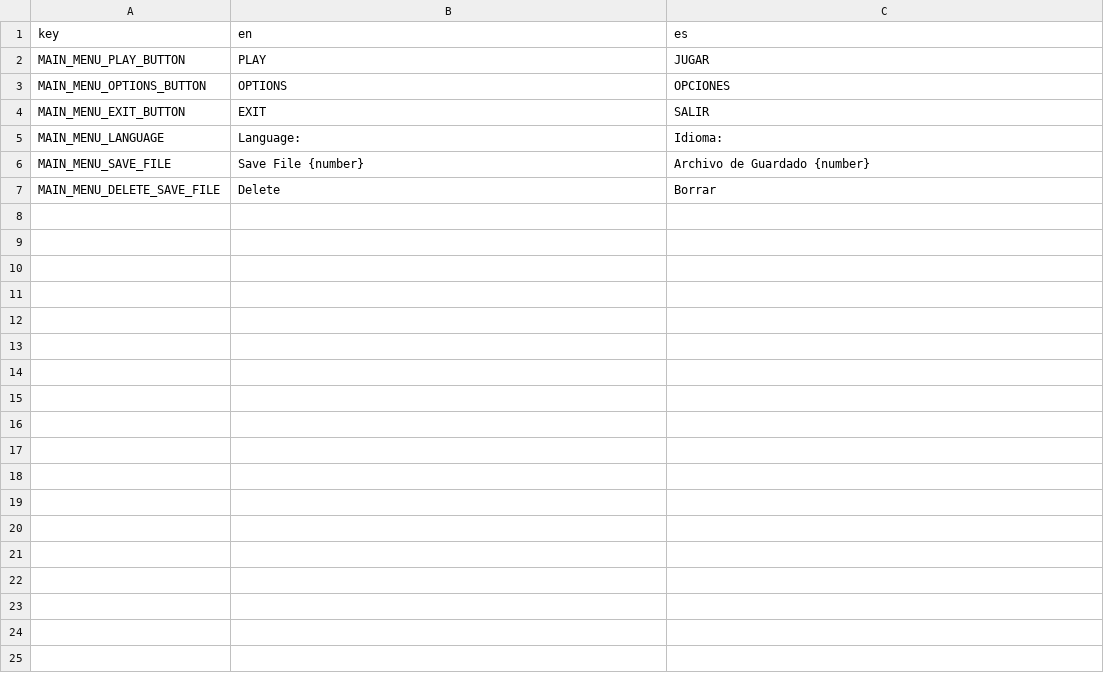
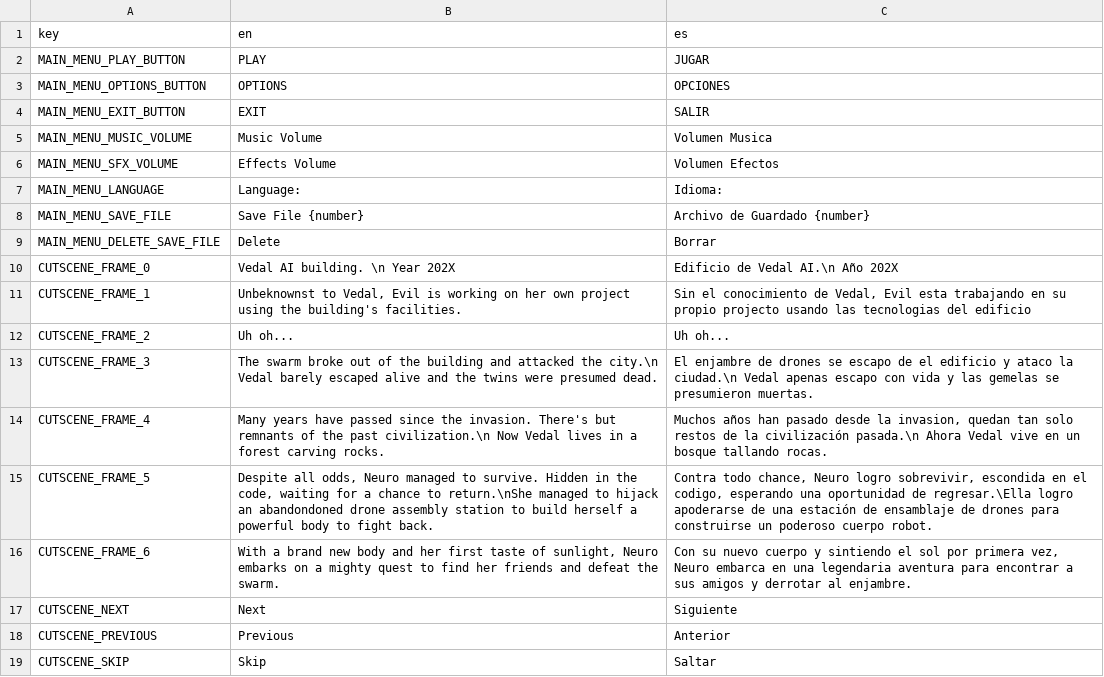
Before and after one commit to FeliciaPino/NeuroWarriors, a CSV file: translations/NeuroverseWarriors_Translations.csv, drawn as a sheet.

Commit message:
Made cutscene get text from translations and also made it so the player can navigate it freely

```diff
--- a/translations/NeuroverseWarriors_Translations.csv
+++ b/translations/NeuroverseWarriors_Translations.csv
@@ -4,2 +4,4 @@ MAIN_MENU_OPTIONS_BUTTON,OPTIONS,OPCIONES
 MAIN_MENU_EXIT_BUTTON,EXIT,SALIR
+MAIN_MENU_MUSIC_VOLUME,Music Volume,Volumen Musica
+MAIN_MENU_SFX_VOLUME,Effects Volume,Volumen Efectos
 MAIN_MENU_LANGUAGE,Language:,Idioma:
@@ -7 +9,11 @@ MAIN_MENU_SAVE_FILE,Save File {number},Archivo de Guardado {number}
 MAIN_MENU_DELETE_SAVE_FILE,Delete,Borrar
+CUTSCENE_FRAME_0,"Vedal AI building. \n Year 202X" , "Edificio de Vedal AI.\n Año 202X"
+CUTSCENE_FRAME_1,"Unbeknownst to Vedal, Evil is working on her own project using the building's facilities.", "Sin el conocimiento de Vedal, Evil esta trabajando en su propio projecto usando las tecnologias del edificio"
+CUTSCENE_FRAME_2,Uh oh...,Uh oh...
+CUTSCENE_FRAME_3,"The swarm broke out of the building and attacked the city.\n Vedal barely escaped alive and the twins were presumed dead.","El enjambre de drones se escapo de el edificio y ataco la ciudad.\n Vedal apenas escapo con vida y las gemelas se presumieron muertas."
+CUTSCENE_FRAME_4,"Many years have passed since the invasion. There's but remnants of the past civilization.\n Now Vedal lives in a forest carving rocks.", "Muchos años han pasado desde la invasion, quedan tan solo restos de la civilización pasada.\n Ahora Vedal vive en un bosque tallando rocas."
+CUTSCENE_FRAME_5,"Despite all odds, Neuro managed to survive. Hidden in the code, waiting for a chance to return.\nShe managed to hijack an abandondoned drone assembly station to build herself a powerful body to fight back.","Contra todo chance, Neuro logro sobrevivir, escondida en el codigo, esperando una oportunidad de regresar.\Ella logro apoderarse de una estación de ensamblaje de drones para construirse un poderoso cuerpo robot."
+CUTSCENE_FRAME_6,"With a brand new body and her first taste of sunlight, Neuro embarks on a mighty quest to find her friends and defeat the swarm.","Con su nuevo cuerpo y sintiendo el sol por primera vez, Neuro embarca en una legendaria aventura para encontrar a sus amigos y derrotar al enjambre."
+CUTSCENE_NEXT,Next,Siguiente
+CUTSCENE_PREVIOUS,Previous,Anterior
+CUTSCENE_SKIP,Skip,Saltar
```
Also changed, not shown: 4 other files.
